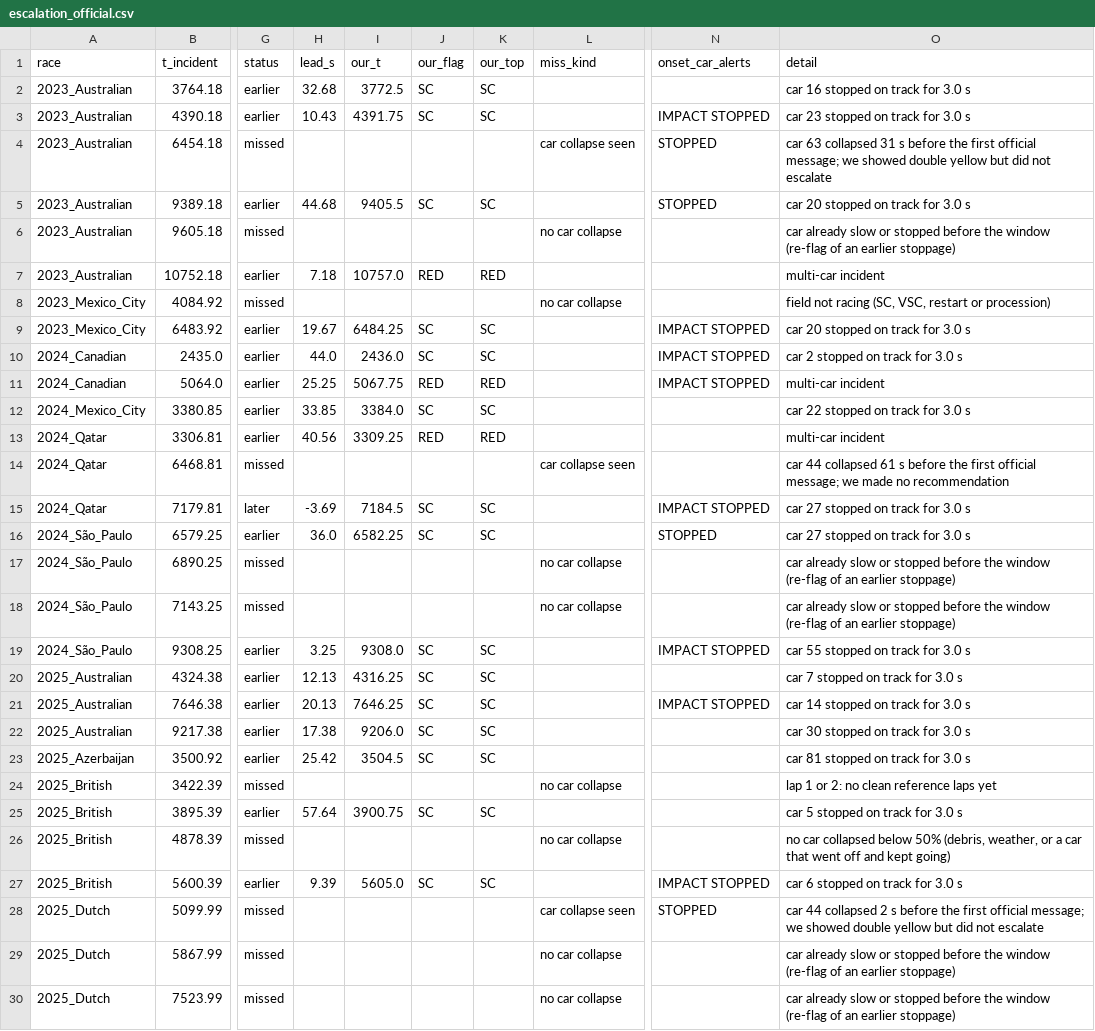
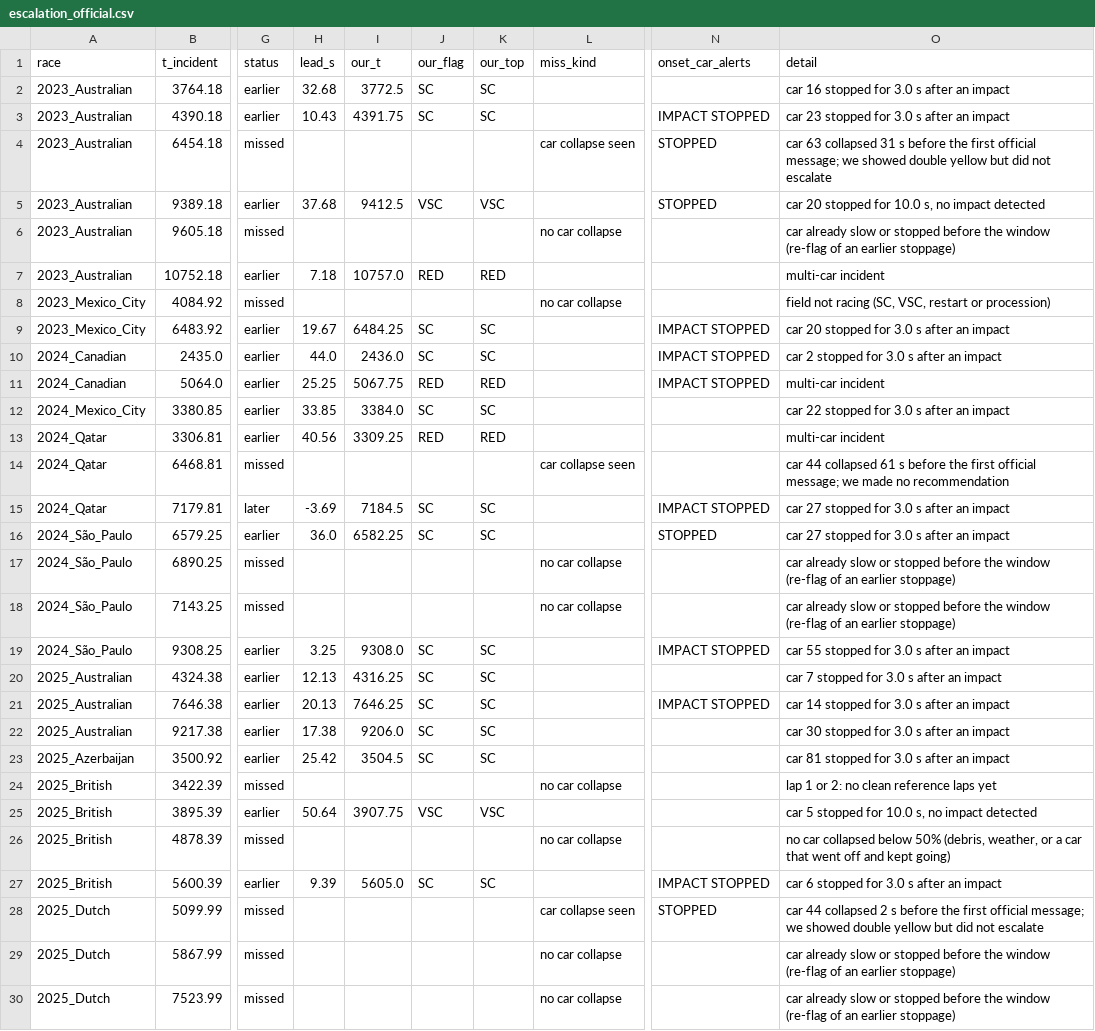
Before and after one commit to Pseudocoder28/Fast-Flag, a CSV file: docs/charts/escalation_official.csv, drawn as a sheet; only a part is shown, gaps mark what is left out; the diff covers the shown part only; the diff names each change by its address in the sheet, - before the commit and + after, or states it on an @@ line.

```diff
--- a/docs/charts/escalation_official.csv
+++ b/docs/charts/escalation_official.csv
-O2 (detail): car 16 stopped on track for 3.0 s
+O2 (detail): car 16 stopped for 3.0 s after an impact
-O3 (detail): car 23 stopped on track for 3.0 s
+O3 (detail): car 23 stopped for 3.0 s after an impact
-H5 (lead_s): 44.68
+H5 (lead_s): 37.68
-I5 (our_t): 9405.5
+I5 (our_t): 9412.5
-J5 (our_flag): SC
+J5 (our_flag): VSC
-K5 (our_top): SC
+K5 (our_top): VSC
-O5 (detail): car 20 stopped on track for 3.0 s
+O5 (detail): car 20 stopped for 10.0 s, no impact detected
-O9 (detail): car 20 stopped on track for 3.0 s
+O9 (detail): car 20 stopped for 3.0 s after an impact
-O10 (detail): car 2 stopped on track for 3.0 s
+O10 (detail): car 2 stopped for 3.0 s after an impact
-O12 (detail): car 22 stopped on track for 3.0 s
+O12 (detail): car 22 stopped for 3.0 s after an impact
-O15:O16 (detail): car 27 stopped on track for 3.0 s
+O15:O16 (detail): car 27 stopped for 3.0 s after an impact
-O19 (detail): car 55 stopped on track for 3.0 s
+O19 (detail): car 55 stopped for 3.0 s after an impact
-O20 (detail): car 7 stopped on track for 3.0 s
+O20 (detail): car 7 stopped for 3.0 s after an impact
-O21 (detail): car 14 stopped on track for 3.0 s
+O21 (detail): car 14 stopped for 3.0 s after an impact
-O22 (detail): car 30 stopped on track for 3.0 s
+O22 (detail): car 30 stopped for 3.0 s after an impact
-O23 (detail): car 81 stopped on track for 3.0 s
+O23 (detail): car 81 stopped for 3.0 s after an impact
-H25 (lead_s): 57.64
+H25 (lead_s): 50.64
-I25 (our_t): 3900.75
+I25 (our_t): 3907.75
-J25 (our_flag): SC
+J25 (our_flag): VSC
-K25 (our_top): SC
+K25 (our_top): VSC
-O25 (detail): car 5 stopped on track for 3.0 s
+O25 (detail): car 5 stopped for 10.0 s, no impact detected
-O27 (detail): car 6 stopped on track for 3.0 s
+O27 (detail): car 6 stopped for 3.0 s after an impact
```
Also changed, not shown: 48 edited cells elsewhere in this file, docs/charts/escalation_ours.csv, 3 other files.
